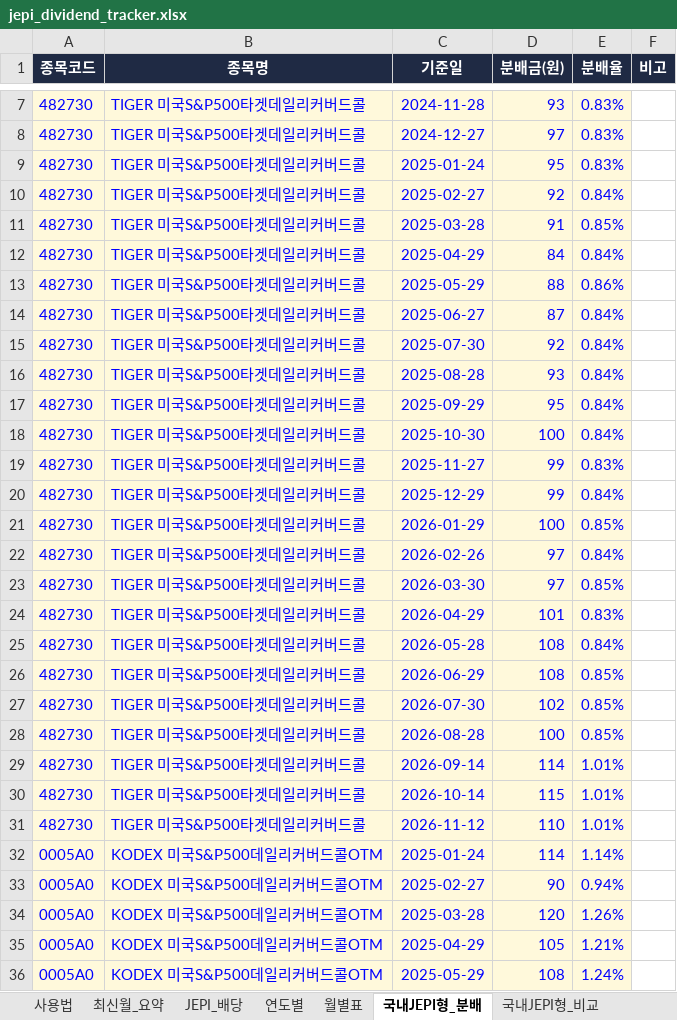
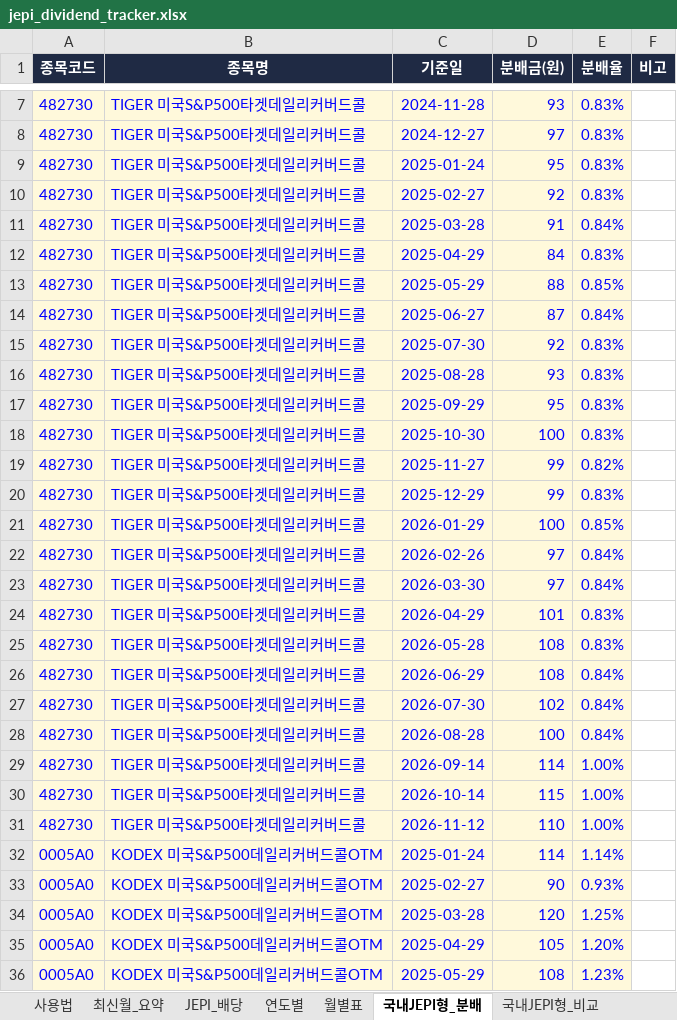
Before and after one commit to ttokjaeTV/jepi-tracker, an Excel workbook: downloads/jepi_dividend_tracker.xlsx, sheet 국내JEPI형_분배, drawn as a sheet; only a part is shown, gaps mark what is left out; values as stored, in another font and other column widths than the file's, no borders; the diff covers the shown part only; the diff names each change by its address in the sheet, - before the commit and + after, or states it on an @@ line.

```diff
--- a/downloads/jepi_dividend_tracker.xlsx (sheet 국내JEPI형_분배)
+++ b/downloads/jepi_dividend_tracker.xlsx (sheet 국내JEPI형_분배)
-E10 (분배율): 0.84%
+E10 (분배율): 0.83%
-E11 (분배율): 0.85%
+E11 (분배율): 0.84%
-E12 (분배율): 0.84%
+E12 (분배율): 0.83%
-E13 (분배율): 0.86%
+E13 (분배율): 0.85%
-E15:E18 (분배율): 0.84%
+E15:E18 (분배율): 0.83%
-E19 (분배율): 0.83%
+E19 (분배율): 0.82%
-E20 (분배율): 0.84%
+E20 (분배율): 0.83%
-E23 (분배율): 0.85%
+E23 (분배율): 0.84%
-E25 (분배율): 0.84%
+E25 (분배율): 0.83%
-E26:E28 (분배율): 0.85%
+E26:E28 (분배율): 0.84%
-E29:E31 (분배율): 1.01%
+E29:E31 (분배율): 1.00%
-E33 (분배율): 0.94%
+E33 (분배율): 0.93%
-E34 (분배율): 1.26%
+E34 (분배율): 1.25%
-E35 (분배율): 1.21%
+E35 (분배율): 1.20%
-E36 (분배율): 1.24%
+E36 (분배율): 1.23%
```
Also changed, not shown: 28 edited cells elsewhere in this sheet, sheet 구성종목, sheet TR비교, sheet 주가_월별, sheet 사용법, charts or pictures, 5 other files.
